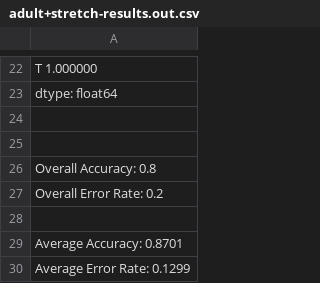
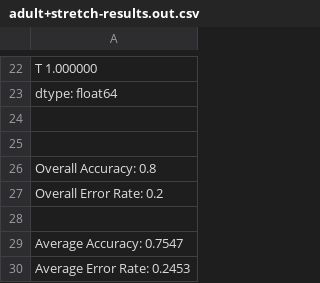
Before and after one commit to Wander03/CSC466, a CSV file: lab3/results/adult+stretch-results.out.csv, drawn as a sheet; only a part is shown, gaps mark what is left out.

```diff
--- a/lab3/results/adult+stretch-results.out.csv
+++ b/lab3/results/adult+stretch-results.out.csv
@@ -28,3 +28,3 @@ Overall Error Rate: 0.2
 
-Average Accuracy: 0.8701
-Average Error Rate: 0.1299
+Average Accuracy: 0.7547
+Average Error Rate: 0.2453
```
Also changed, not shown: lab3/results/nursery-results.out.csv, lab3/results/yellow-small+adult-stretch-results.out.csv, 1 other file.
